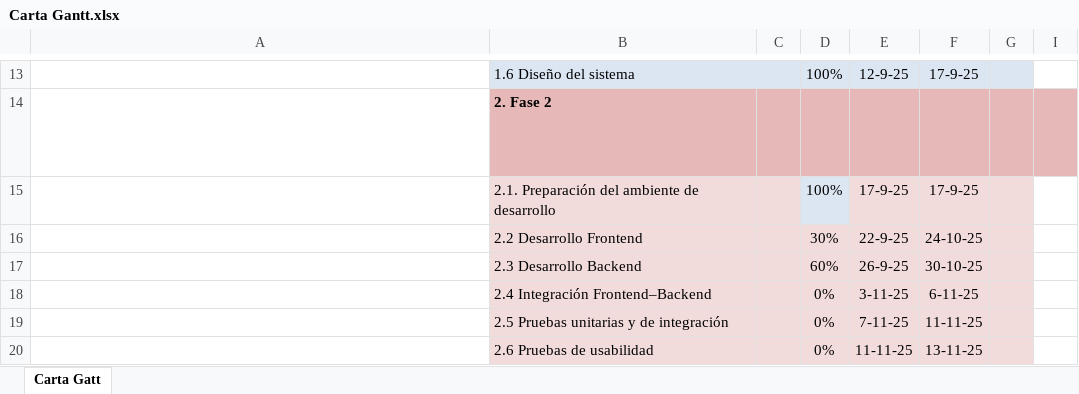
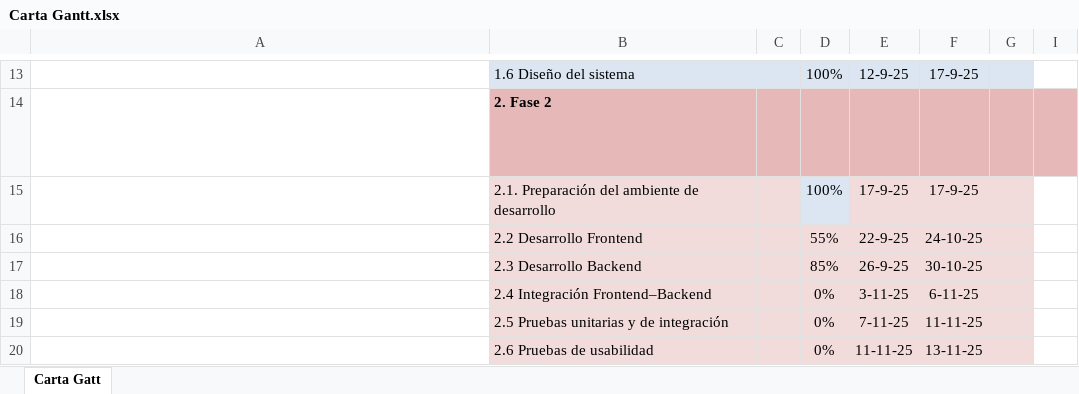
Before and after one commit to Alonsesky/Proyecto-Yourmeds, an Excel workbook: Capstone/Fase 1/Grupales/Carta Gantt.xlsx, sheet Carta Gatt, drawn as a sheet; only a part is shown, gaps mark what is left out; long unchanged cells end in …; values as stored, in another font and other column widths than the file's, no borders; conditional formats not drawn; the diff names each change by its address in the sheet, - before the commit and + after, or states it on an @@ line.

Commit message:
Actualizacion de carta gantt

```diff
--- a/Capstone/Fase 1/Grupales/Carta Gantt.xlsx (sheet Carta Gatt)
+++ b/Capstone/Fase 1/Grupales/Carta Gantt.xlsx (sheet Carta Gatt)
-D16: 30%
+D16: 55%
-D17: 60%
+D17: 85%
```
